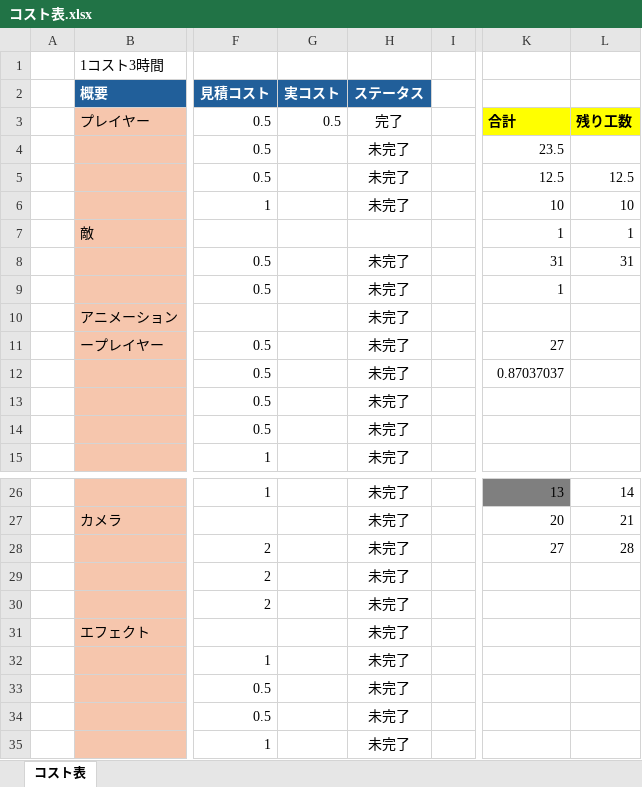
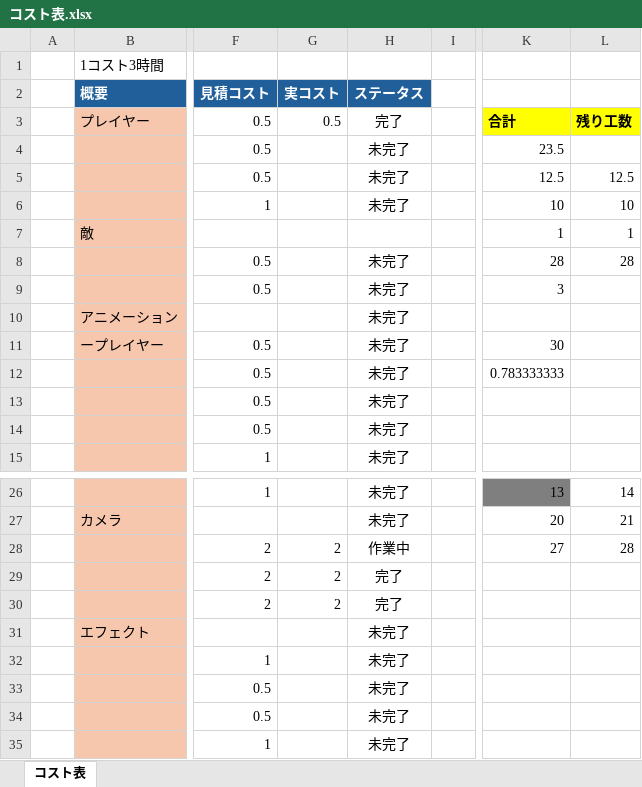
Before and after one commit to tw4706/2026_SpringGame, an Excel workbook: コスト表.xlsx, sheet コスト表, drawn as a sheet; only a part is shown, gaps mark what is left out; values as stored, in another font and other column widths than the file's, no borders; the diff names each change by its address in the sheet, - before the commit and + after, or states it on an @@ line.

```diff
--- a/コスト表.xlsx (sheet コスト表)
+++ b/コスト表.xlsx (sheet コスト表)
-K8: 31
+K8: 28
-L8: 31
+L8: 28
-K9: 1
+K9: 3
-K11: 27
+K11: 30
-K12: 0.87037037
+K12: 0.783333333
-G28:G30 (実コスト): (empty)
+G28:G30 (実コスト): 2
-H28 (ステータス): 未完了
+H28 (ステータス): 作業中
-H29:H30 (ステータス): 未完了
+H29:H30 (ステータス): 完了
```
Also changed, not shown: 1 other file.
